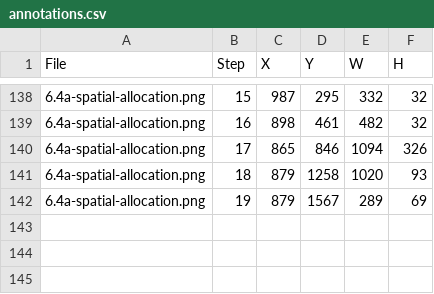
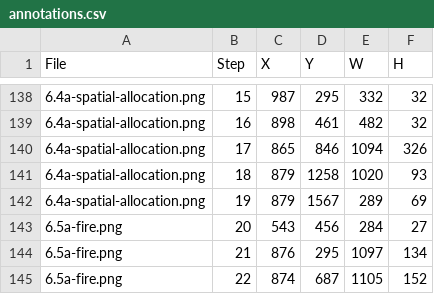
Before and after one commit to bsleeter/lucasCore, a CSV file: docs/guide/annotations.csv, drawn as a sheet; only a part is shown, gaps mark what is left out; the diff names each change by its address in the sheet, - before the commit and + after, or states it on an @@ line.

```diff
--- a/docs/guide/annotations.csv
+++ b/docs/guide/annotations.csv
+row 143: 6.5a-fire.png | 20 | 543 | 456 | 284 | 27
+row 144: 6.5a-fire.png | 21 | 876 | 295 | 1097 | 134
+row 145: 6.5a-fire.png | 22 | 874 | 687 | 1105 | 152
```
Also changed, not shown: docs/guide/crops.csv.
